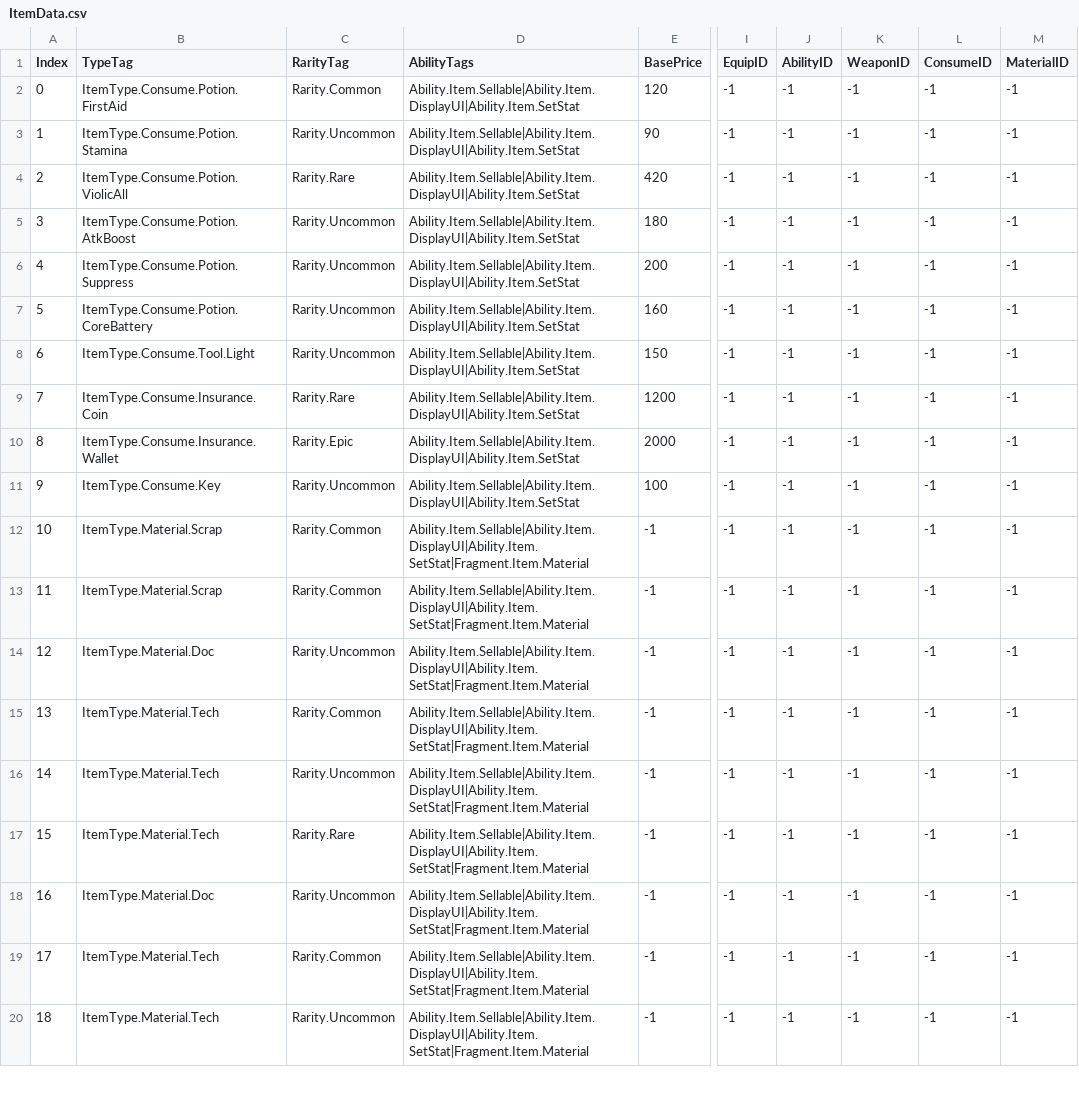
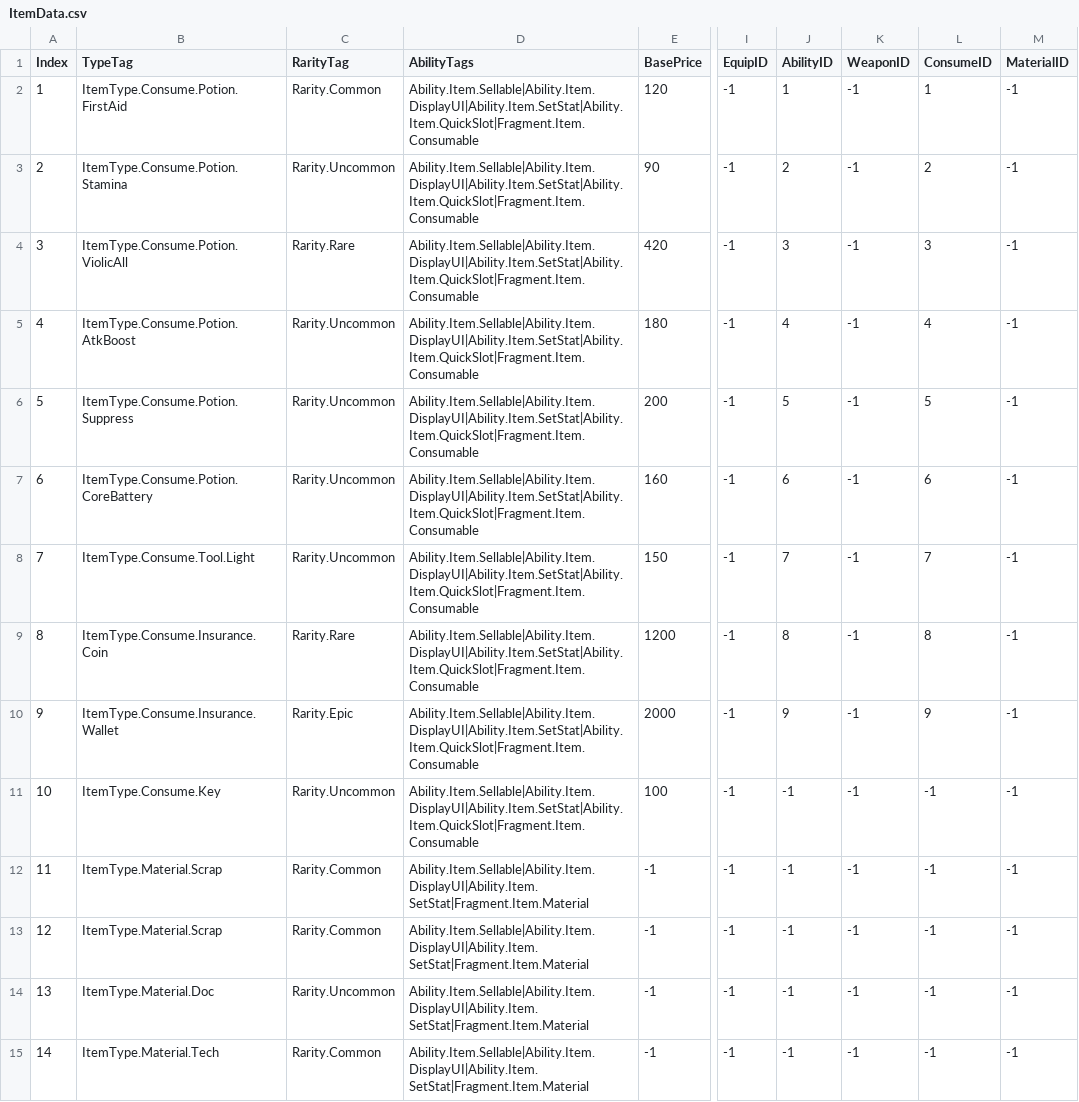
Before and after one commit to FeelJoony/KORAProject, a CSV file: Content/Data/CSV/ItemData.csv, drawn as a sheet; only a part is shown, gaps mark what is left out; the shorter side is filled out with more unchanged rows; the diff names each change by its address in the sheet, - before the commit and + after, or states it on an @@ line.

Commit message:
[Feature] ConsumeData CSV 등록 및 ItemData.csv 수정

```diff
--- a/Content/Data/CSV/ItemData.csv
+++ b/Content/Data/CSV/ItemData.csv
@@ column A (Index) renumbered from row 2 down @@
-D2:D11 (AbilityTags): Ability.Item.Sellable|Ability.Item.DisplayUI|Ability.Item.SetStat
+D2:D11 (AbilityTags): Ability.Item.Sellable|Ability.Item.DisplayUI|Ability.Item.SetStat|Ability.Item.QuickSlot|Fragment.Item.Consumable
-J2 (AbilityID): -1
+J2 (AbilityID): 1
-L2 (ConsumeID): -1
+L2 (ConsumeID): 1
-J3 (AbilityID): -1
+J3 (AbilityID): 2
-L3 (ConsumeID): -1
+L3 (ConsumeID): 2
-J4 (AbilityID): -1
+J4 (AbilityID): 3
-L4 (ConsumeID): -1
+L4 (ConsumeID): 3
-J5 (AbilityID): -1
+J5 (AbilityID): 4
-L5 (ConsumeID): -1
+L5 (ConsumeID): 4
-J6 (AbilityID): -1
+J6 (AbilityID): 5
-L6 (ConsumeID): -1
+L6 (ConsumeID): 5
-J7 (AbilityID): -1
+J7 (AbilityID): 6
-L7 (ConsumeID): -1
+L7 (ConsumeID): 6
-J8 (AbilityID): -1
+J8 (AbilityID): 7
-L8 (ConsumeID): -1
+L8 (ConsumeID): 7
-J9 (AbilityID): -1
+J9 (AbilityID): 8
-L9 (ConsumeID): -1
+L9 (ConsumeID): 8
-J10 (AbilityID): -1
+J10 (AbilityID): 9
-L10 (ConsumeID): -1
+L10 (ConsumeID): 9
```
Also changed, not shown: 7 other files.
